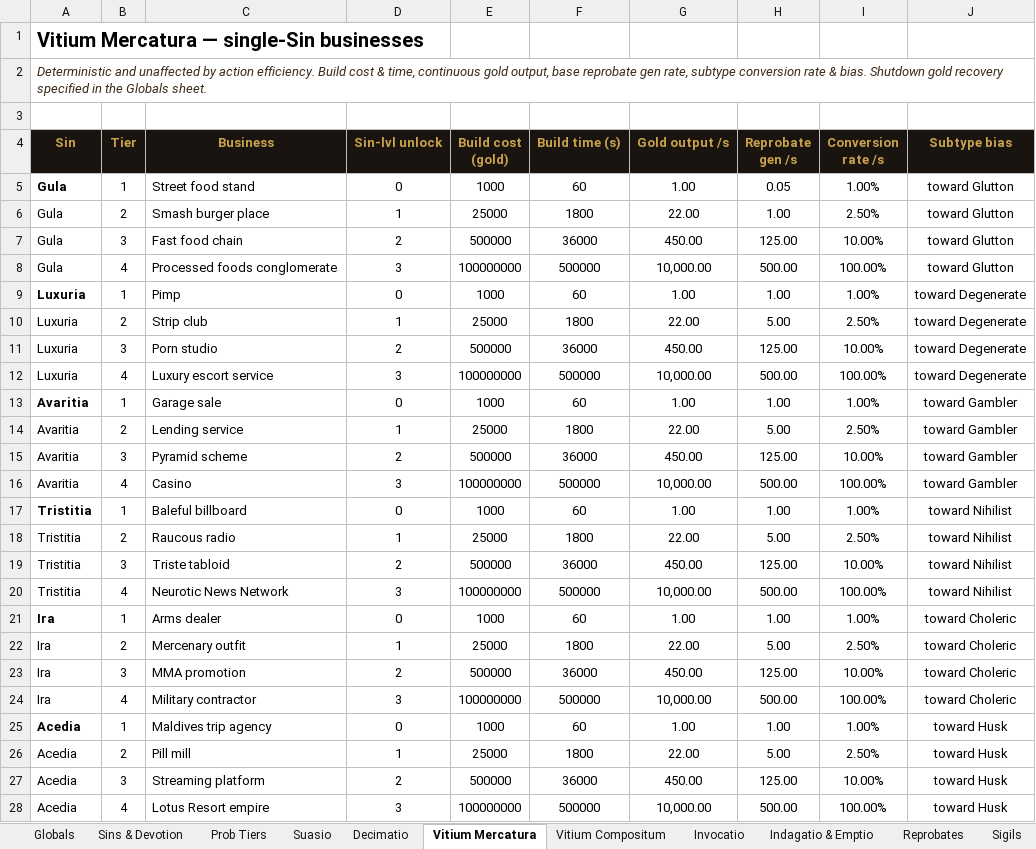
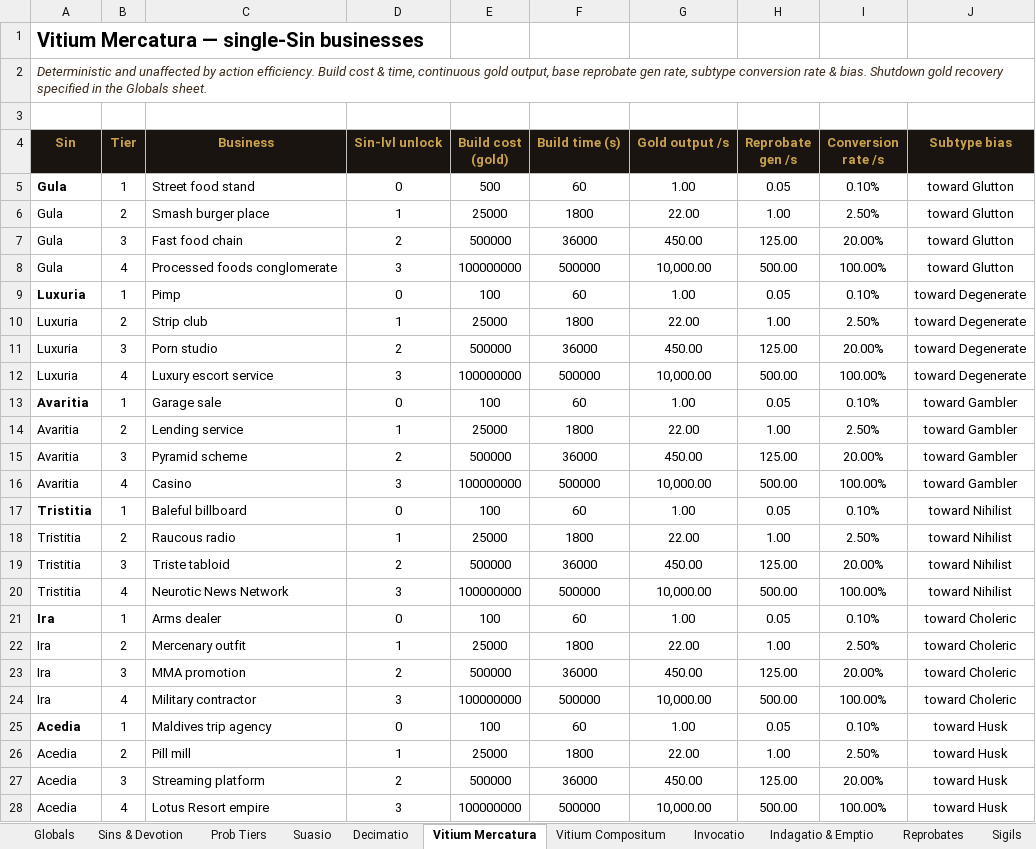
Before and after one commit to PrietoAmigo/panvitium, an Excel workbook: docs/Panvitium_Economy_Template.xlsx, sheet Vitium Mercatura, drawn as a sheet; only a part is shown; values as stored, in another font and other column widths than the file's, no borders; the diff covers the shown part only; the diff names each change by its address in the sheet, - before the commit and + after, or states it on an @@ line.

Commit message:
fix(sim): sync base gold/influence rates to spreadsheet Globals (step 1/12)

```diff
--- a/docs/Panvitium_Economy_Template.xlsx (sheet Vitium Mercatura)
+++ b/docs/Panvitium_Economy_Template.xlsx (sheet Vitium Mercatura)
-E5 (Build cost (gold)): 1000
+E5 (Build cost (gold)): 500
-I5 (Conversion rate /s): 1.00%
+I5 (Conversion rate /s): 0.10%
-I7 (Conversion rate /s): 10.00%
+I7 (Conversion rate /s): 20.00%
-E9 (Build cost (gold)): 1000
+E9 (Build cost (gold)): 100
-H9 (Reprobate gen /s): 1.00
+H9 (Reprobate gen /s): 0.05
-I9 (Conversion rate /s): 1.00%
+I9 (Conversion rate /s): 0.10%
-H10 (Reprobate gen /s): 5.00
+H10 (Reprobate gen /s): 1.00
-I11 (Conversion rate /s): 10.00%
+I11 (Conversion rate /s): 20.00%
-E13 (Build cost (gold)): 1000
+E13 (Build cost (gold)): 100
-H13 (Reprobate gen /s): 1.00
+H13 (Reprobate gen /s): 0.05
-I13 (Conversion rate /s): 1.00%
+I13 (Conversion rate /s): 0.10%
-H14 (Reprobate gen /s): 5.00
+H14 (Reprobate gen /s): 1.00
-I15 (Conversion rate /s): 10.00%
+I15 (Conversion rate /s): 20.00%
-E17 (Build cost (gold)): 1000
+E17 (Build cost (gold)): 100
-H17 (Reprobate gen /s): 1.00
+H17 (Reprobate gen /s): 0.05
-I17 (Conversion rate /s): 1.00%
+I17 (Conversion rate /s): 0.10%
-H18 (Reprobate gen /s): 5.00
+H18 (Reprobate gen /s): 1.00
-I19 (Conversion rate /s): 10.00%
+I19 (Conversion rate /s): 20.00%
-E21 (Build cost (gold)): 1000
+E21 (Build cost (gold)): 100
-H21 (Reprobate gen /s): 1.00
+H21 (Reprobate gen /s): 0.05
-I21 (Conversion rate /s): 1.00%
+I21 (Conversion rate /s): 0.10%
-H22 (Reprobate gen /s): 5.00
+H22 (Reprobate gen /s): 1.00
-I23 (Conversion rate /s): 10.00%
+I23 (Conversion rate /s): 20.00%
-E25 (Build cost (gold)): 1000
+E25 (Build cost (gold)): 100
-H25 (Reprobate gen /s): 1.00
+H25 (Reprobate gen /s): 0.05
-I25 (Conversion rate /s): 1.00%
+I25 (Conversion rate /s): 0.10%
-H26 (Reprobate gen /s): 5.00
+H26 (Reprobate gen /s): 1.00
-I27 (Conversion rate /s): 10.00%
+I27 (Conversion rate /s): 20.00%
```
Also changed, not shown: 10 edited cells elsewhere in this sheet, sheet Globals, sheet Acolytes, formulas that keep their value, 5 other files.
